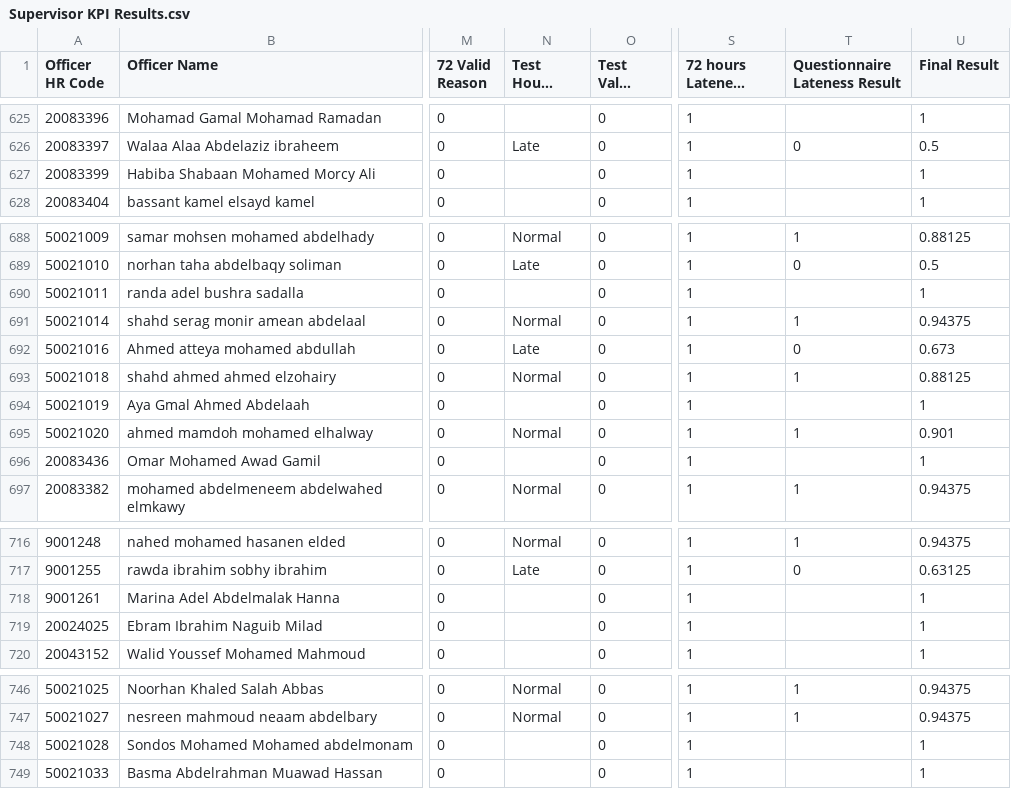
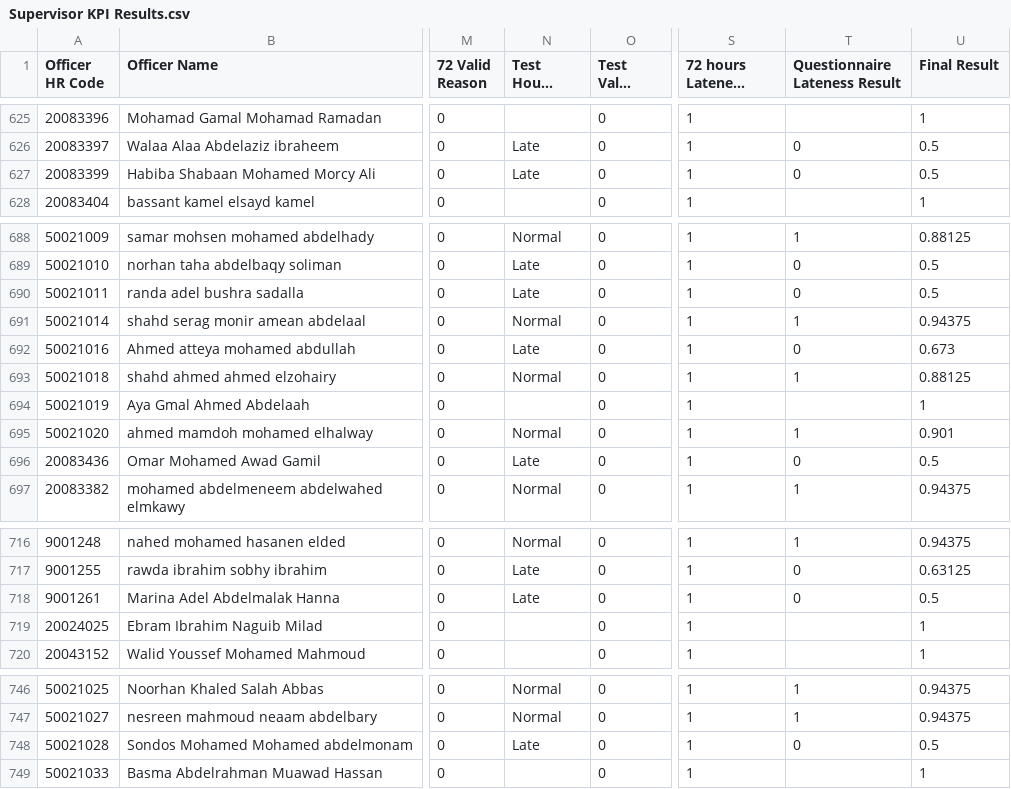
Before and after one commit to radwansalem2030/Halan_Onboarding_Report, a CSV file: Supervisor KPI Results.csv, drawn as a sheet; only a part is shown, gaps mark what is left out; long unchanged cells end in …; the diff covers the shown part only; the diff names each change by its address in the sheet, - before the commit and + after, or states it on an @@ line.

```diff
--- a/Supervisor KPI Results.csv
+++ b/Supervisor KPI Results.csv
-N627 (Test Hours Latness): (empty)
+N627 (Test Hours Latness): Late
-T627 (Questionnaire Lateness Result): (empty)
+T627 (Questionnaire Lateness Result): 0
-U627 (Final Result): 1
+U627 (Final Result): 0.5
-N690 (Test Hours Latness): (empty)
+N690 (Test Hours Latness): Late
-T690 (Questionnaire Lateness Result): (empty)
+T690 (Questionnaire Lateness Result): 0
-U690 (Final Result): 1
+U690 (Final Result): 0.5
-N696 (Test Hours Latness): (empty)
+N696 (Test Hours Latness): Late
-T696 (Questionnaire Lateness Result): (empty)
+T696 (Questionnaire Lateness Result): 0
-U696 (Final Result): 1
+U696 (Final Result): 0.5
-N718 (Test Hours Latness): (empty)
+N718 (Test Hours Latness): Late
-T718 (Questionnaire Lateness Result): (empty)
+T718 (Questionnaire Lateness Result): 0
-U718 (Final Result): 1
+U718 (Final Result): 0.5
-N748 (Test Hours Latness): (empty)
+N748 (Test Hours Latness): Late
-T748 (Questionnaire Lateness Result): (empty)
+T748 (Questionnaire Lateness Result): 0
-U748 (Final Result): 1
+U748 (Final Result): 0.5
```
Also changed, not shown: 93 edited cells elsewhere in this file, data.csv.
